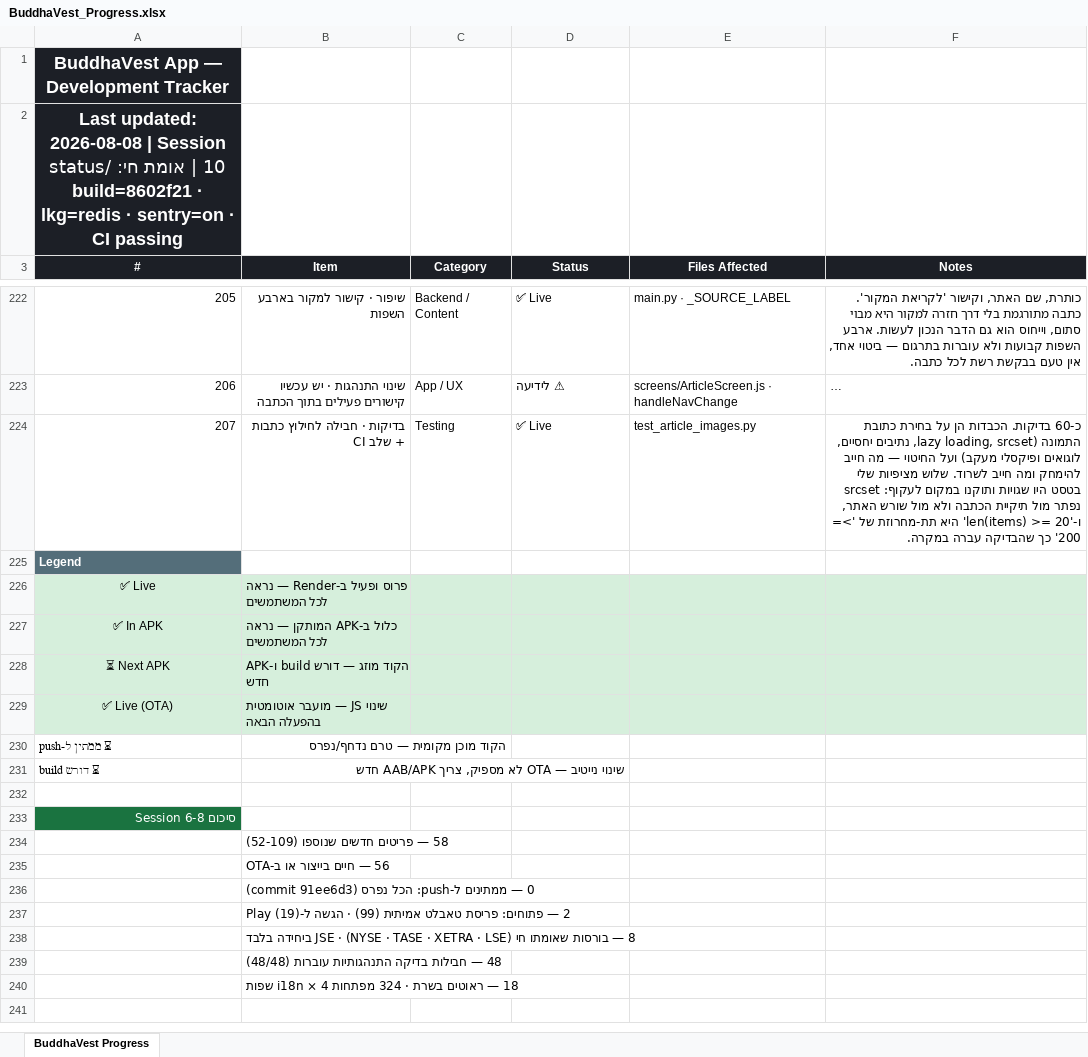
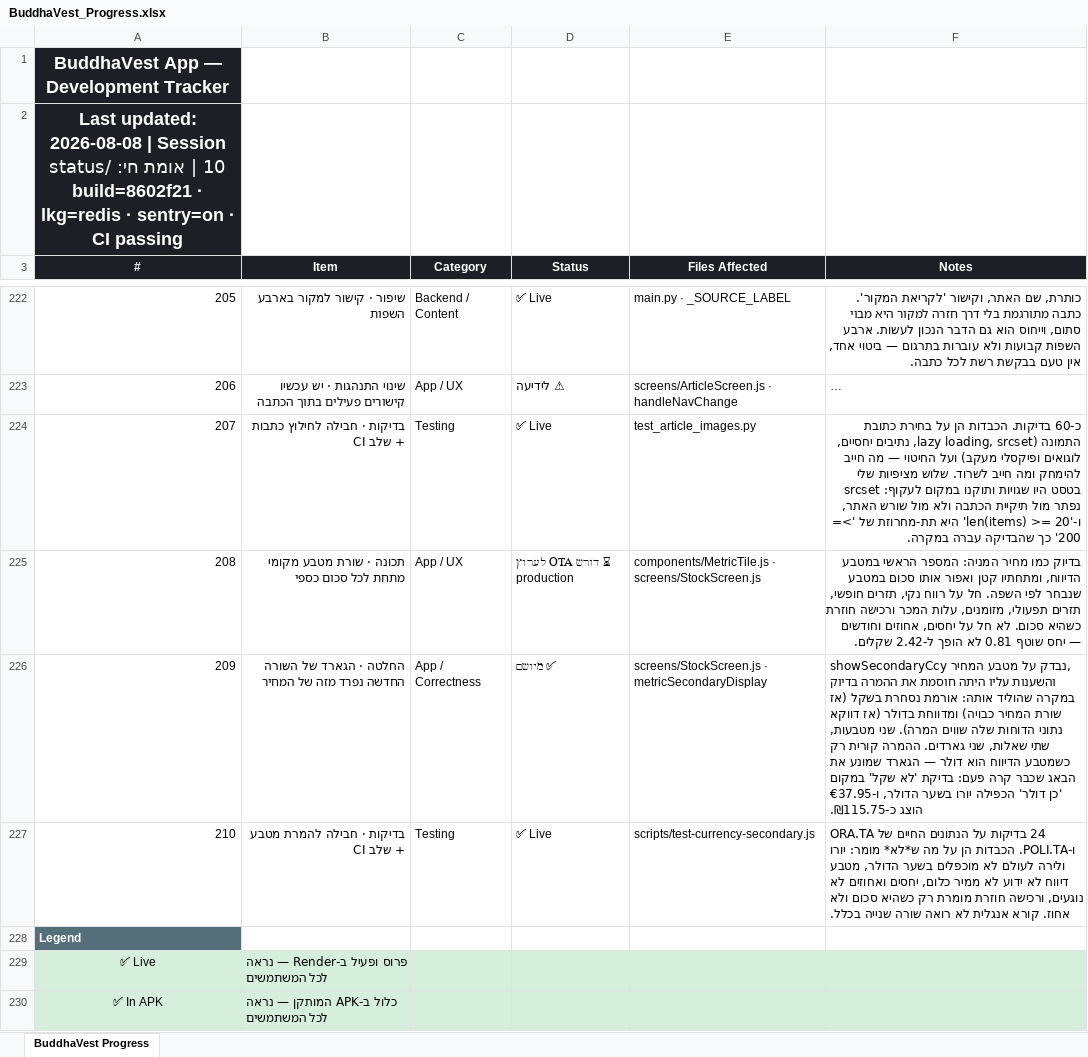
Before and after one commit to Drapitch-bot/buddhaVest-, an Excel workbook: BuddhaVest_Progress.xlsx, sheet BuddhaVest Progress, drawn as a sheet; only a part is shown, gaps mark what is left out; the shorter side is filled out with more unchanged rows; long unchanged cells end in …; values as stored, in another font and other column widths than the file's, no borders; the diff names each change by its address in the sheet, - before the commit and + after, or states it on an @@ line.

Commit message:
Show every money figure in the reader's currency too, like the price already does
Requested: the big number in its own currency, and underneath in smaller grey
text the same amount in the currency the language implies. The share price has
done this for a while; the statement figures never did.

Applies to net income, free cash flow, operating cash flow, cash position,
cost of revenue, and a buyback when it is an amount. Not to ratios, percentages
or month counts — a current ratio of 0.81 does not become 2.42 shekels.

The interesting part is which guard it uses. The obvious move is to reuse
showSecondaryCcy, the flag the price line already has. That would have been
wrong, and wrong specifically in the case that prompted the request: Ormat
trades in shekels, so showSecondaryCcy is false, and reports in dollars, so its
statement figures are exactly the ones worth converting. Trading currency and
reporting currency are different questions; they get different guards.

The guard that matters is "is dollars", not "is not shekels". That distinction
already cost this app once: the price line tested the second form, so a euro
listing was multiplied by the dollar rate and EUR 37.95 was shown as ILS
115.75. Statement figures are the worse case, because nothing on the screen
tells the reader which currency the number started in. When the server says
financial_currency_known is false there is nothing to convert from, and
nothing is shown.

The converted line is deliberately not coloured by score. It is the same
number in another currency, not a second verdict.

24 checks, on the live ORA.TA and POLI.TA figures, mostly asserting what does
NOT convert. All 25 CI steps pass.

Client change: reaches phones by OTA to the production channel, not by a new
build. The AAB already uploaded stays valid.

```diff
--- a/BuddhaVest_Progress.xlsx (sheet BuddhaVest Progress)
+++ b/BuddhaVest_Progress.xlsx (sheet BuddhaVest Progress)
+row 225: 208 | תכונה · שורת מטבע מקומי מתחת לכל סכום כספי | App / UX | ⏳ דורש OTA לערוץ production | components/MetricTile.js · screens/StockScreen.js | בדיוק כמו מחיר המניה: המספר הראשי במטבע הדיווח, ומתחתיו קטן ואפור אותו סכום במטבע שנבחר לפי השפה. חל על רווח נקי, תזרים חופשי, תזרים תפעולי, מזומנים, עלות המכר ורכישה חוזרת כשהיא סכום. לא חל על יחסים, אחוזים וחודשים — יחס שוטף 0.81 לא הופך ל-2.42 שקלים.
+row 226: 209 | החלטה · הגארד של השורה החדשה נפרד מזה של המחיר | App / Correctness | ✅ מיושם | screens/StockScreen.js · metricSecondaryDisplay | showSecondaryCcy נבדק על מטבע המחיר, והשענות עליו היתה חוסמת את ההמרה בדיוק במקרה שהוליד אותה: אורמת נסחרת בשקל (אז שורת המחיר כבויה) ומדווחת בדולר (אז דווקא נתוני הדוחות שלה שווים המרה). שני מטבעות, שתי שאלות, שני גארדים. ההמרה קורית רק כשמטבע הדיווח הוא דולר — הגארד שמונע את הבאג שכבר קרה פעם: בדיקת 'לא שקל' במקום 'כן דולר' הכפילה יורו בשער הדולר, ו-€37.95 הוצג כ-₪115.75.
+row 227: 210 | בדיקות · חבילה להמרת מטבע + שלב CI | Testing | ✅ Live | scripts/test-currency-secondary.js | 24 בדיקות על הנתונים החיים של ORA.TA ו-POLI.TA. הכבדות הן על מה ש*לא* מומר: יורו ולירה לעולם לא מוכפלים בשער הדולר, מטבע דיווח לא ידוע לא ממיר כלום, יחסים ואחוזים לא נוגעים, ורכישה חוזרת מומרת רק כשהיא סכום ולא אחוז. קורא אנגלית לא רואה שורה שנייה בכלל.
```
Also changed, not shown: 4 other files.
